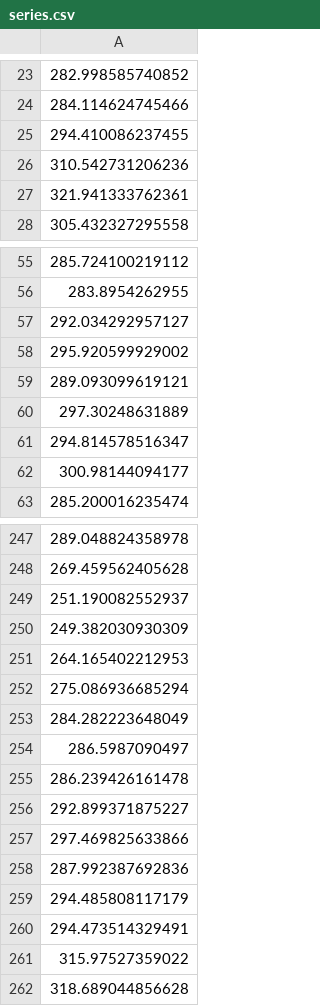
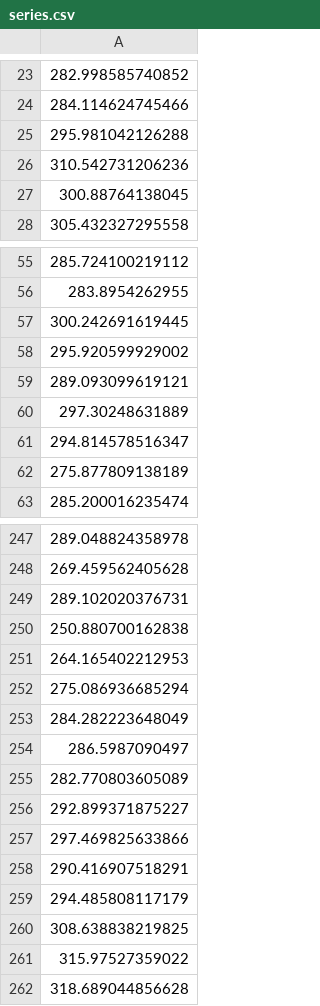
Before and after one commit to minnaheim/data, a CSV file: data/ch/kof/baro2/series.csv, drawn as a sheet; only a part is shown, gaps mark what is left out; the diff covers the shown part only.

Commit message:
Automated Update of Datasets in Repo

```diff
--- a/data/ch/kof/baro2/series.csv
+++ b/data/ch/kof/baro2/series.csv
@@ -24,5 +24,5 @@
 284.114624745466
-294.410086237455
+295.981042126288
 310.542731206236
-321.941333762361
+300.88764138045
 305.432327295558
@@ -56,3 +56,3 @@
 283.8954262955
-292.034292957127
+300.242691619445
 295.920599929002
@@ -61,3 +61,3 @@
 294.814578516347
-300.98144094177
+275.877809138189
 285.200016235474
@@ -248,4 +248,4 @@
 269.459562405628
-251.190082552937
-249.382030930309
+289.102020376731
+250.880700162838
 264.165402212953
@@ -254,8 +254,8 @@
 286.5987090497
-286.239426161478
+282.770803605089
 292.899371875227
 297.469825633866
-287.992387692836
+290.416907518291
 294.485808117179
-294.473514329491
+308.638838219825
 315.97527359022
```
Also changed, not shown: 23 edited cells elsewhere in this file, data/ch/kof/baro/series.csv.
